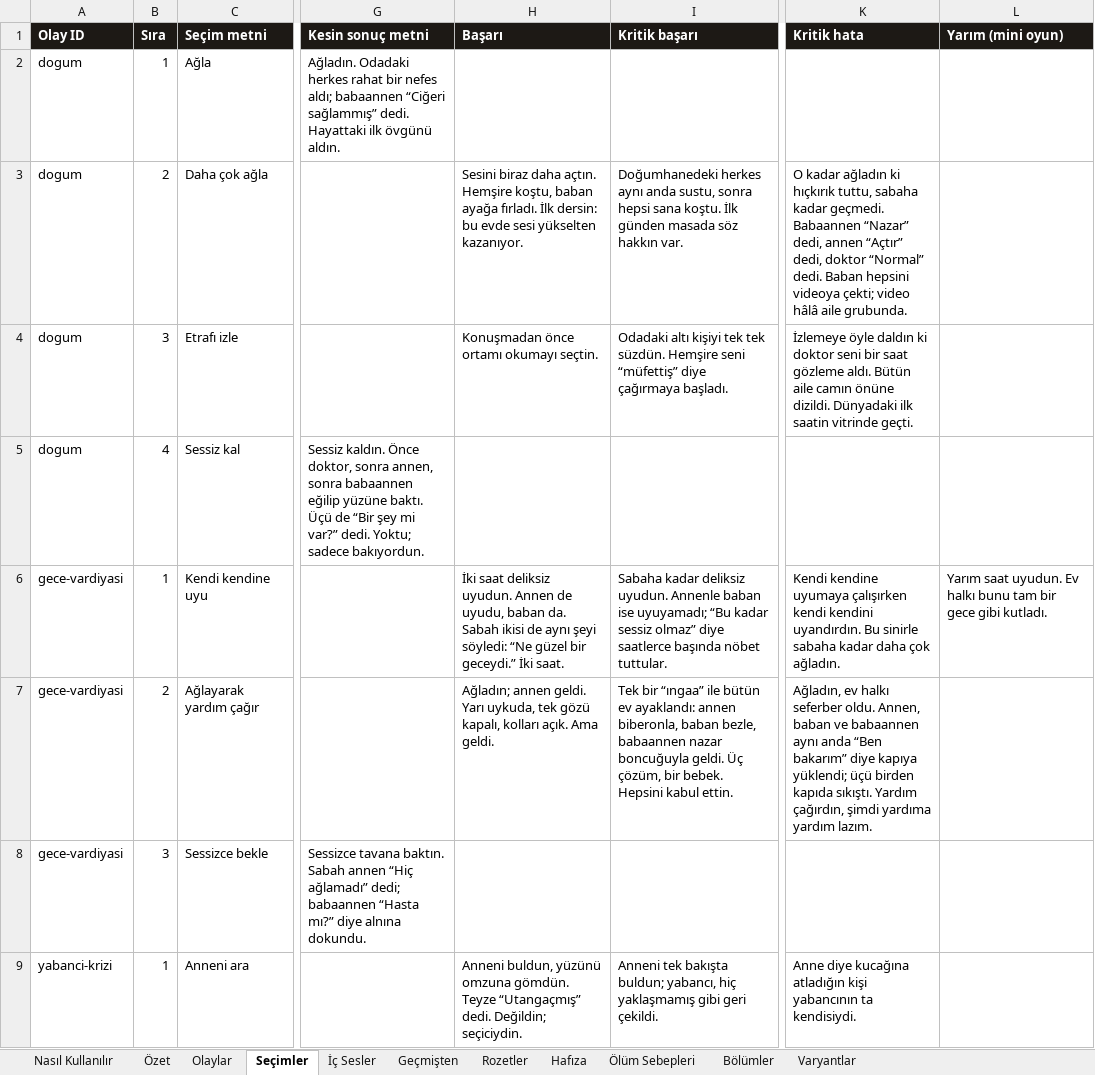
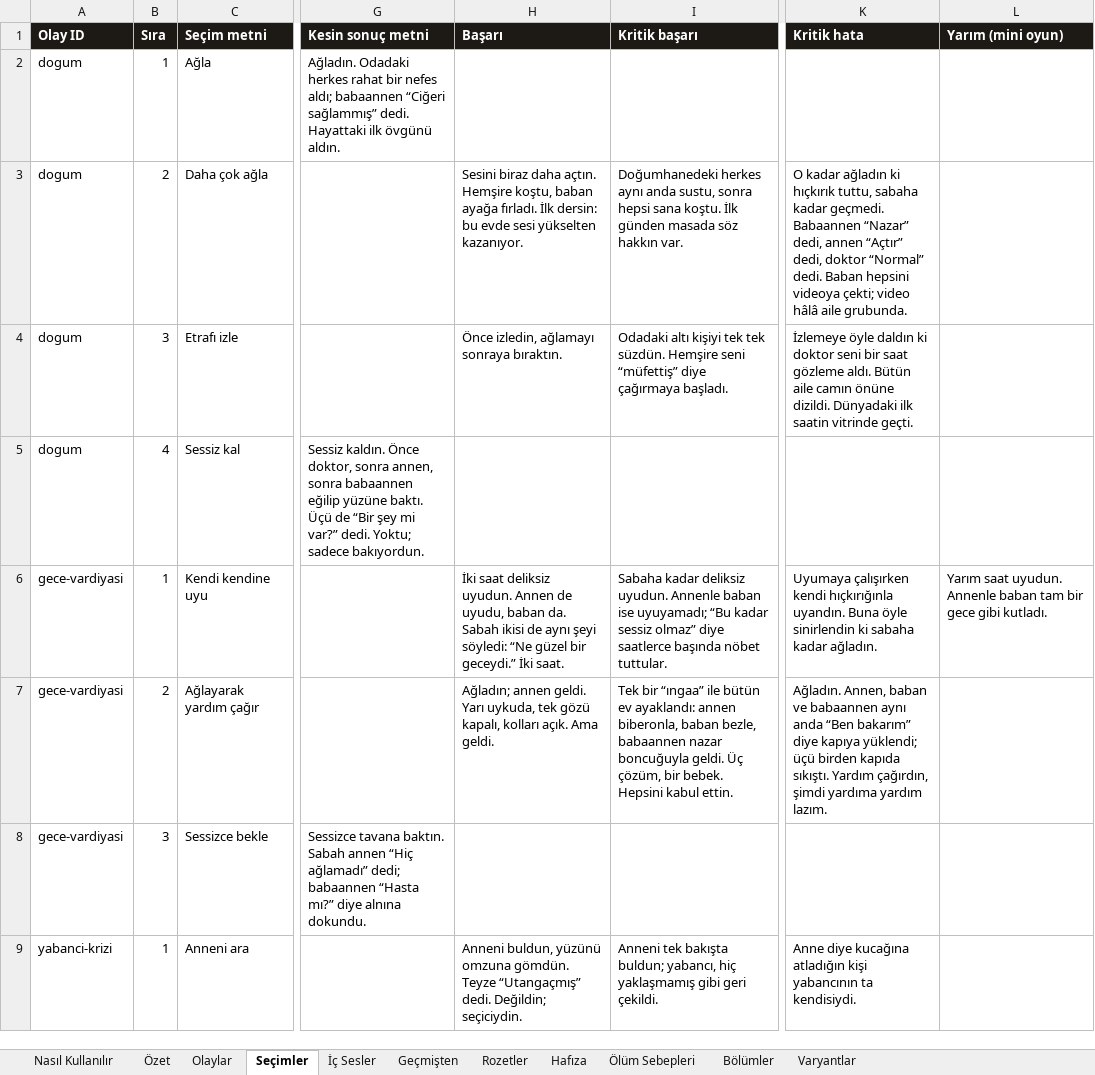
Before and after one commit to Dygrogrand/Makarya, an Excel workbook: Makarya_Icerik.xlsx, sheet Seçimler, drawn as a sheet; only a part is shown, gaps mark what is left out; values as stored, in another font and other column widths than the file's, no borders; the diff covers the shown part only; the diff names each change by its address in the sheet, - before the commit and + after, or states it on an @@ line.

```diff
--- a/Makarya_Icerik.xlsx (sheet Seçimler)
+++ b/Makarya_Icerik.xlsx (sheet Seçimler)
-H4 (Başarı): Konuşmadan önce ortamı okumayı seçtin.
+H4 (Başarı): Önce izledin, ağlamayı sonraya bıraktın.
-K6 (Kritik hata): Kendi kendine uyumaya çalışırken kendi kendini uyandırdın. Bu sinirle sabaha kadar daha çok ağladın.
+K6 (Kritik hata): Uyumaya çalışırken kendi hıçkırığınla uyandın. Buna öyle sinirlendin ki sabaha kadar ağladın.
-L6 (Yarım (mini oyun)): …saat uyudun. Ev halkı bunu tam bir…
+L6 (Yarım (mini oyun)): …saat uyudun. Annenle baban tam bir…
-K7 (Kritik hata): Ağladın, ev halkı seferber oldu. Annen, baban…
+K7 (Kritik hata): Ağladın. Annen, baban…
```
Also changed, not shown: 121 edited cells elsewhere in this sheet, sheet Olaylar, 2 other files.
